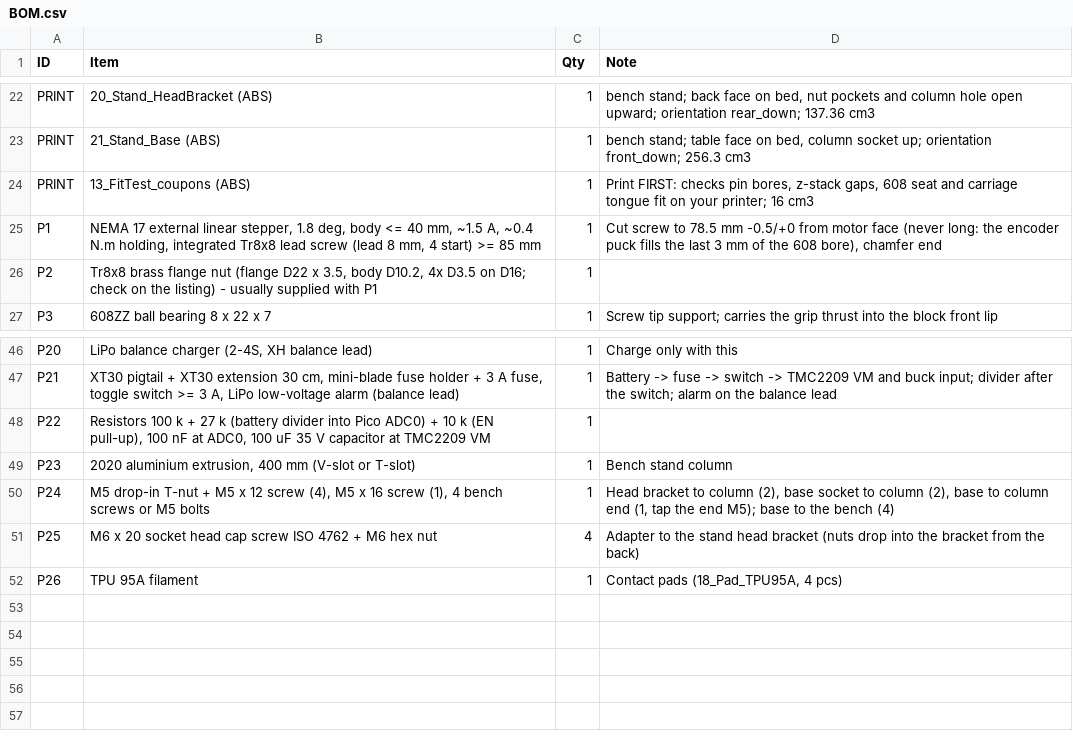
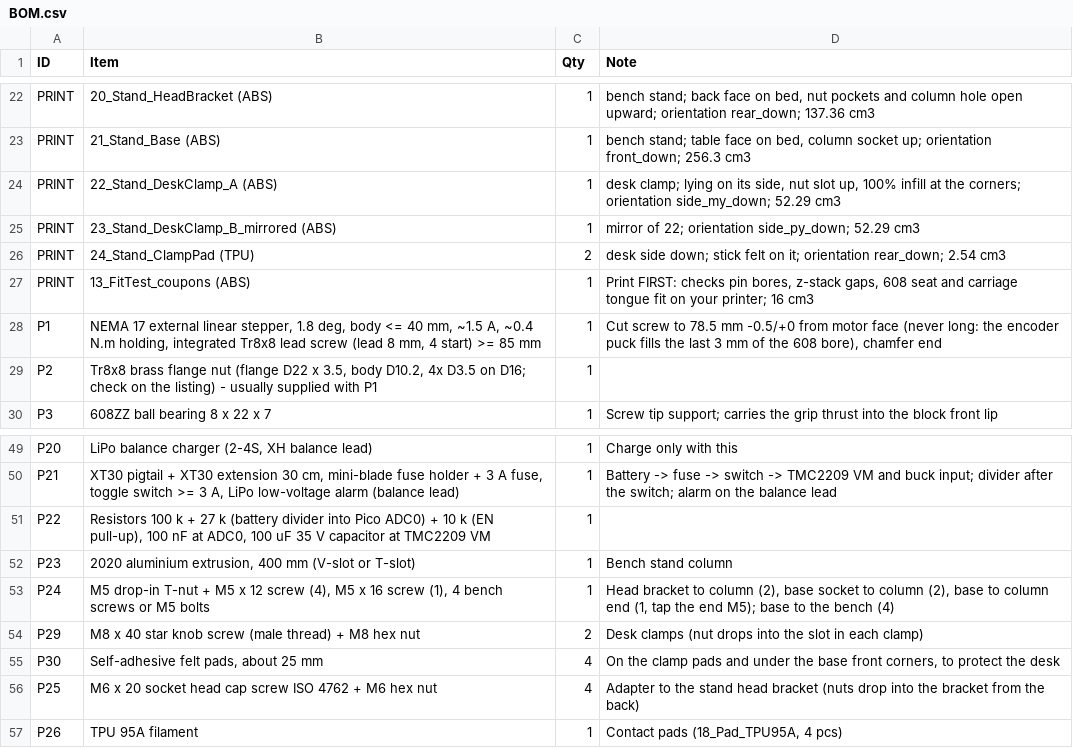
Before and after one commit to anuragbhandari-eng/Gripper_V2, a CSV file: gripper_fabrication_rev7/BOM.csv, drawn as a sheet; only a part is shown, gaps mark what is left out.

```diff
--- a/gripper_fabrication_rev7/BOM.csv
+++ b/gripper_fabrication_rev7/BOM.csv
@@ -23,2 +23,5 @@ PRINT,20_Stand_HeadBracket (ABS),1,"bench stand; back face on bed, nut pockets a
 PRINT,21_Stand_Base (ABS),1,"bench stand; table face on bed, column socket up; orientation front_down; 256.3 cm3"
+PRINT,22_Stand_DeskClamp_A (ABS),1,"desk clamp; lying on its side, nut slot up, 100% infill at the corners; orientation side_my_down; 52.29 cm3"
+PRINT,23_Stand_DeskClamp_B_mirrored (ABS),1,mirror of 22; orientation side_py_down; 52.29 cm3
+PRINT,24_Stand_ClampPad (TPU),2,desk side down; stick felt on it; orientation rear_down; 2.54 cm3
 PRINT,13_FitTest_coupons (ABS),1,"Print FIRST: checks pin bores, z-stack gaps, 608 seat and carriage tongue fit on your printer; 16 cm3"
@@ -50,2 +53,4 @@ P23,"2020 aluminium extrusion, 400 mm (V-slot or T-slot)",1,Bench stand column
 P24,"M5 drop-in T-nut + M5 x 12 screw (4), M5 x 16 screw (1), 4 bench screws or M5 bolts",1,"Head bracket to column (2), base socket to column (2), base to column end (1, tap the end M5); base to the bench (4)"
+P29,M8 x 40 star knob screw (male thread) + M8 hex nut,2,Desk clamps (nut drops into the slot in each clamp)
+P30,"Self-adhesive felt pads, about 25 mm",4,"On the clamp pads and under the base front corners, to protect the desk"
 P25,M6 x 20 socket head cap screw ISO 4762 + M6 hex nut,4,Adapter to the stand head bracket (nuts drop into the bracket from the back)
```
Also changed, not shown: 23 other files.
